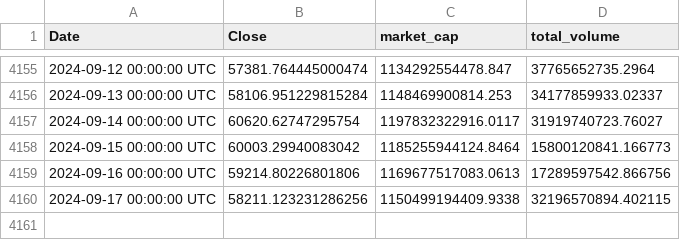
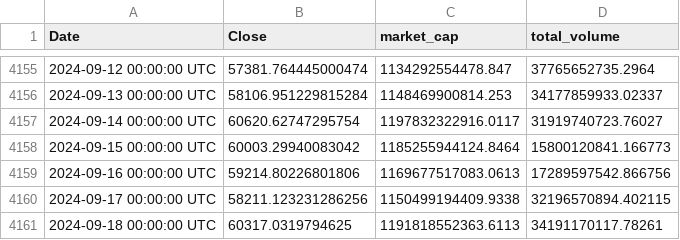
Before and after one commit to explosivo64/btcpredict, a CSV file: btc-usd-max.csv, drawn as a sheet; only a part is shown, gaps mark what is left out.

Commit message:
Update btc-usd-max.csv

```diff
--- a/btc-usd-max.csv
+++ b/btc-usd-max.csv
@@ -4160 +4160,2 @@ Date,Close,market_cap,total_volume
 2024-09-17 00:00:00 UTC,58211.123231286256,1150499194409.9338,32196570894.402115
+2024-09-18 00:00:00 UTC,60317.0319794625,1191818552363.6113,34191170117.78261
```
